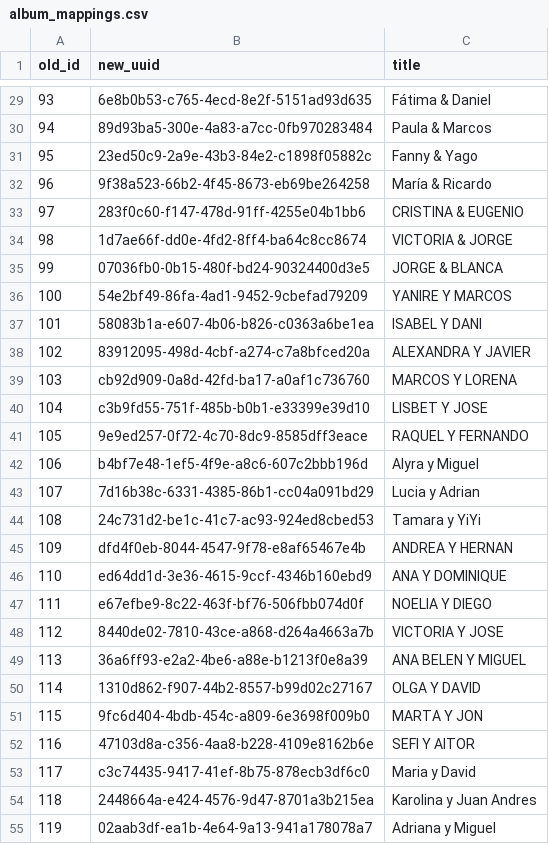
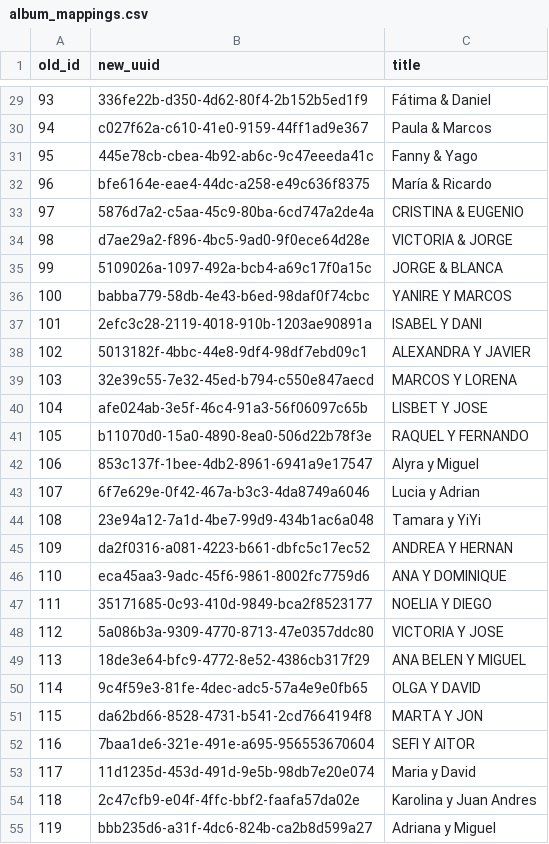
Before and after one commit to ciscoLegrand/gramoladiscomobil, a CSV file: lib/tasks/import_active_storage/csv_import/album_mappings.csv, drawn as a sheet; only a part is shown, gaps mark what is left out; the diff covers the shown part only.

```diff
--- a/lib/tasks/import_active_storage/csv_import/album_mappings.csv
+++ b/lib/tasks/import_active_storage/csv_import/album_mappings.csv
@@ -29,27 +29,27 @@ old_id,new_uuid,title
-93,6e8b0b53-c765-4ecd-8e2f-5151ad93d635,Fátima & Daniel
-94,89d93ba5-300e-4a83-a7cc-0fb970283484,Paula & Marcos
-95,23ed50c9-2a9e-43b3-84e2-c1898f05882c,Fanny & Yago
-96,9f38a523-66b2-4f45-8673-eb69be264258,María & Ricardo
-97,283f0c60-f147-478d-91ff-4255e04b1bb6,CRISTINA & EUGENIO
-98,1d7ae66f-dd0e-4fd2-8ff4-ba64c8cc8674,VICTORIA & JORGE
-99,07036fb0-0b15-480f-bd24-90324400d3e5,JORGE & BLANCA
-100,54e2bf49-86fa-4ad1-9452-9cbefad79209,YANIRE Y MARCOS
-101,58083b1a-e607-4b06-b826-c0363a6be1ea,ISABEL Y DANI
-102,83912095-498d-4cbf-a274-c7a8bfced20a,ALEXANDRA Y JAVIER
-103,cb92d909-0a8d-42fd-ba17-a0af1c736760,MARCOS Y LORENA
-104,c3b9fd55-751f-485b-b0b1-e33399e39d10,LISBET Y JOSE
-105,9e9ed257-0f72-4c70-8dc9-8585dff3eace,RAQUEL Y FERNANDO
-106,b4bf7e48-1ef5-4f9e-a8c6-607c2bbb196d,Alyra y Miguel
-107,7d16b38c-6331-4385-86b1-cc04a091bd29,Lucia y Adrian
-108,24c731d2-be1c-41c7-ac93-924ed8cbed53,Tamara y YiYi
-109,dfd4f0eb-8044-4547-9f78-e8af65467e4b,ANDREA Y HERNAN
-110,ed64dd1d-3e36-4615-9ccf-4346b160ebd9,ANA Y DOMINIQUE
-111,e67efbe9-8c22-463f-bf76-506fbb074d0f,NOELIA Y DIEGO
-112,8440de02-7810-43ce-a868-d264a4663a7b,VICTORIA Y JOSE
-113,36a6ff93-e2a2-4be6-a88e-b1213f0e8a39,ANA BELEN Y MIGUEL
-114,1310d862-f907-44b2-8557-b99d02c27167,OLGA Y DAVID
-115,9fc6d404-4bdb-454c-a809-6e3698f009b0,MARTA Y JON
-116,47103d8a-c356-4aa8-b228-4109e8162b6e,SEFI Y AITOR
-117,c3c74435-9417-41ef-8b75-878ecb3df6c0,Maria y David
-118,2448664a-e424-4576-9d47-8701a3b215ea,Karolina y Juan Andres
-119,02aab3df-ea1b-4e64-9a13-941a178078a7,Adriana y Miguel
+93,336fe22b-d350-4d62-80f4-2b152b5ed1f9,Fátima & Daniel
+94,c027f62a-c610-41e0-9159-44ff1ad9e367,Paula & Marcos
+95,445e78cb-cbea-4b92-ab6c-9c47eeeda41c,Fanny & Yago
+96,bfe6164e-eae4-44dc-a258-e49c636f8375,María & Ricardo
+97,5876d7a2-c5aa-45c9-80ba-6cd747a2de4a,CRISTINA & EUGENIO
+98,d7ae29a2-f896-4bc5-9ad0-9f0ece64d28e,VICTORIA & JORGE
+99,5109026a-1097-492a-bcb4-a69c17f0a15c,JORGE & BLANCA
+100,babba779-58db-4e43-b6ed-98daf0f74cbc,YANIRE Y MARCOS
+101,2efc3c28-2119-4018-910b-1203ae90891a,ISABEL Y DANI
+102,5013182f-4bbc-44e8-9df4-98df7ebd09c1,ALEXANDRA Y JAVIER
+103,32e39c55-7e32-45ed-b794-c550e847aecd,MARCOS Y LORENA
+104,afe024ab-3e5f-46c4-91a3-56f06097c65b,LISBET Y JOSE
+105,b11070d0-15a0-4890-8ea0-506d22b78f3e,RAQUEL Y FERNANDO
+106,853c137f-1bee-4db2-8961-6941a9e17547,Alyra y Miguel
+107,6f7e629e-0f42-467a-b3c3-4da8749a6046,Lucia y Adrian
+108,23e94a12-7a1d-4be7-99d9-434b1ac6a048,Tamara y YiYi
+109,da2f0316-a081-4223-b661-dbfc5c17ec52,ANDREA Y HERNAN
+110,eca45aa3-9adc-45f6-9861-8002fc7759d6,ANA Y DOMINIQUE
+111,35171685-0c93-410d-9849-bca2f8523177,NOELIA Y DIEGO
+112,5a086b3a-9309-4770-8713-47e0357ddc80,VICTORIA Y JOSE
+113,18de3e64-bfc9-4772-8e52-4386cb317f29,ANA BELEN Y MIGUEL
+114,9c4f59e3-81fe-4dec-adc5-57a4e9e0fb65,OLGA Y DAVID
+115,da62bd66-8528-4731-b541-2cd7664194f8,MARTA Y JON
+116,7baa1de6-321e-491e-a695-956553670604,SEFI Y AITOR
+117,11d1235d-453d-491d-9e5b-98db7e20e074,Maria y David
+118,2c47cfb9-e04f-4ffc-bbf2-faafa57da02e,Karolina y Juan Andres
+119,bbb235d6-a31f-4dc6-824b-ca2b8d599a27,Adriana y Miguel
```
Also changed, not shown: 2 added rows and 101 edited cells elsewhere in this file, 8 other files.
